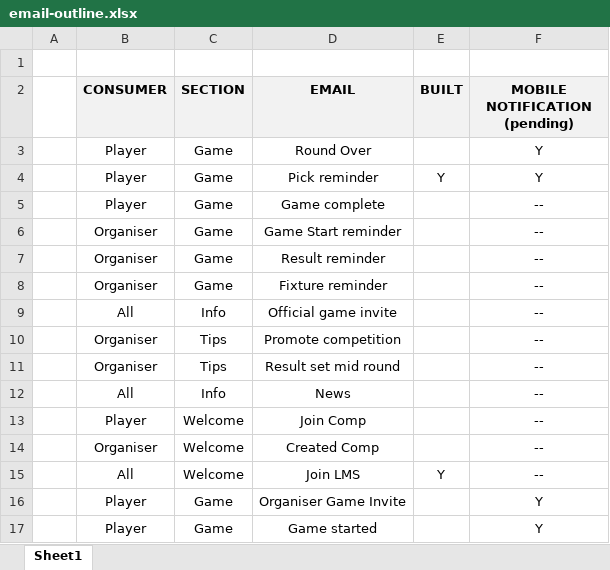
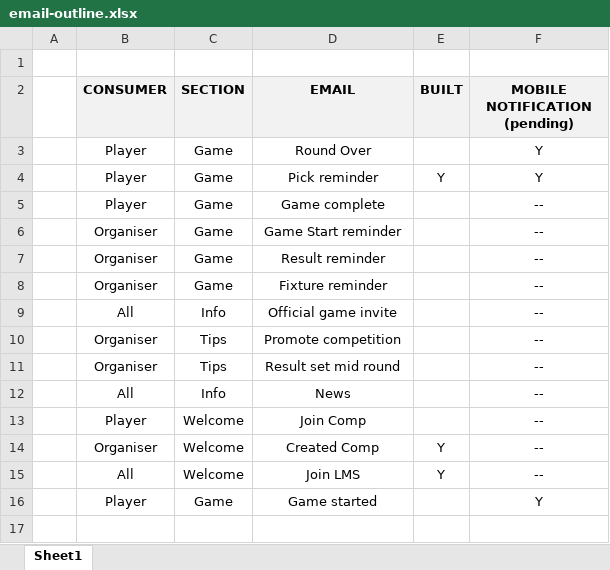
Before and after one commit to noodev8/lmslocal, an Excel workbook: docs/email/email-outline.xlsx, sheet Sheet1, drawn as a sheet; values as stored, in another font and other column widths than the file's, no borders; the diff names each change by its address in the sheet, - before the commit and + after, or states it on an @@ line.

```diff
--- a/docs/email/email-outline.xlsx (sheet Sheet1)
+++ b/docs/email/email-outline.xlsx (sheet Sheet1)
-E14 (BUILT): (empty)
+E14 (BUILT): Y
-row 16:  | Player | Game | Organiser Game Invite |  | Y
```
Also changed, not shown: 8 other files.
